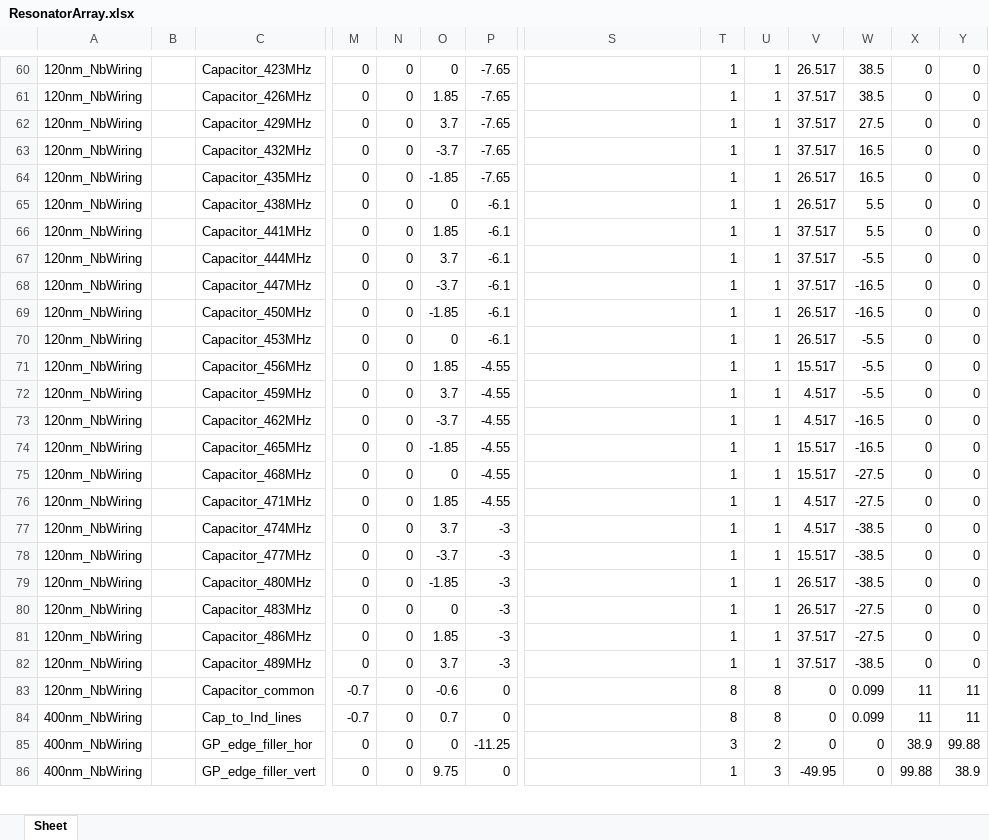
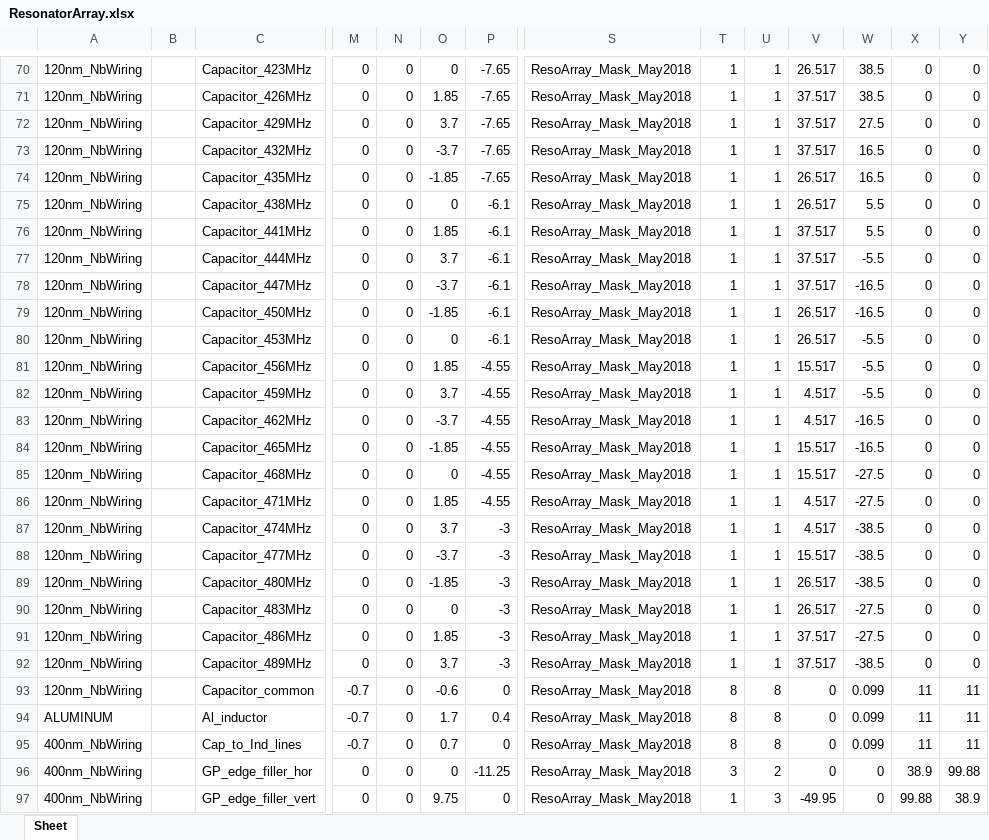
Before and after one commit to WanduiAlbert/ResoBolo, an Excel workbook: masks/code/ResonatorArray.xlsx, sheet Sheet, drawn as a sheet; only a part is shown, gaps mark what is left out; values as stored, in another font and other column widths than the file's, no cell formats; addresses are those after the commit; rows hold the shown columns only; the diff covers the shown part only; the diff names each change by its address in the sheet, - before the commit and + after, or states it on an @@ line.

```diff
--- a/masks/code/ResonatorArray.xlsx (sheet Sheet)
+++ b/masks/code/ResonatorArray.xlsx (sheet Sheet)
-S70:S93: (empty)
+S70:S93: ResoArray_Mask_May2018
+row 94: ALUMINUM |  | Al_inductor | -0.7 | 0 | 1.7 | 0.4 | ResoArray_Mask_May2018 | 8 | 8 | 0 | 0.099 | 11 | 11
-S95:S97: (empty)
+S95:S97: ResoArray_Mask_May2018
```
Also changed, not shown: 11 added rows, 12 removed rows and 58 edited cells elsewhere in this sheet, cell formats, 4 other files.
